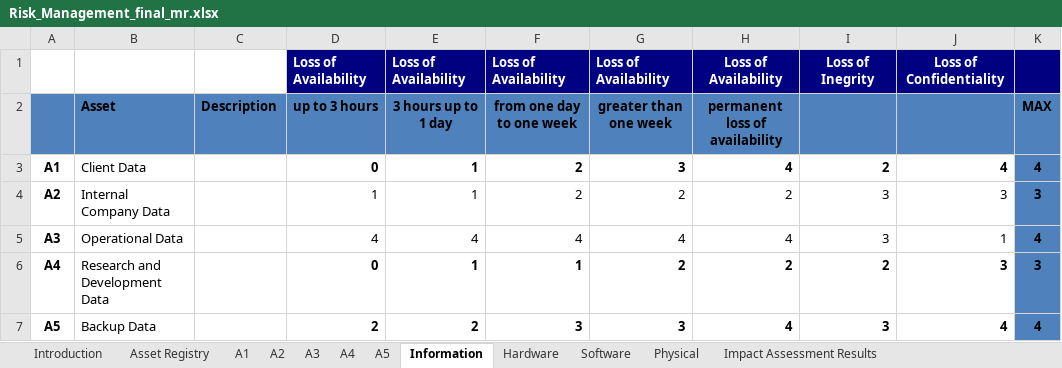
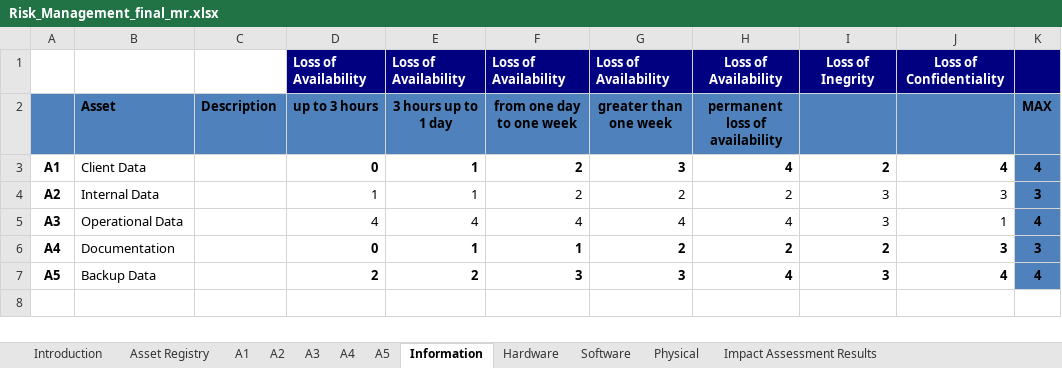
Before and after one commit to rafis-hub/info_sec_goverance, an Excel workbook: INFO_SEC_GOVERANCE/Risk_Management_final_mr.xlsx, sheet Information, drawn as a sheet; values as stored, in another font and other column widths than the file's, no borders; the diff names each change by its address in the sheet, - before the commit and + after, or states it on an @@ line.

```diff
--- a/INFO_SEC_GOVERANCE/Risk_Management_final_mr.xlsx (sheet Information)
+++ b/INFO_SEC_GOVERANCE/Risk_Management_final_mr.xlsx (sheet Information)
-B4: Internal Company Data
+B4: Internal Data
-B6: Research and Development Data
+B6: Documentation
```
Also changed, not shown: sheet Risk Treatment Plan, sheet Introduction, sheet Α2, sheet Α4, sheet Asset Registry, sheet Impact Assessment Results, 4 more sheets, 1 other file.
